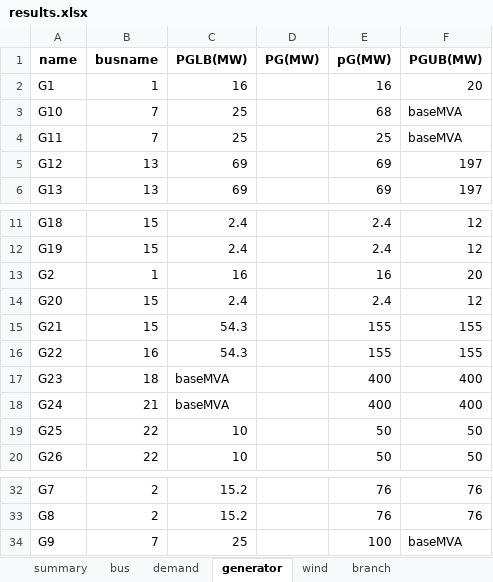
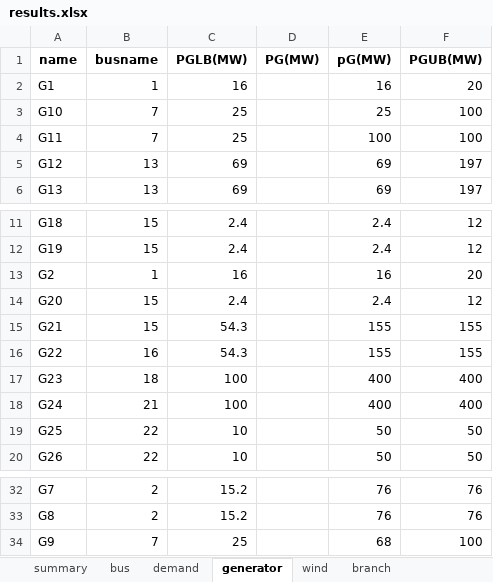
Before and after one commit to bukhsh/oats, an Excel workbook: results.xlsx, sheet generator, drawn as a sheet; only a part is shown, gaps mark what is left out; values as stored, in another font and other column widths than the file's, no borders; the diff names each change by its address in the sheet, - before the commit and + after, or states it on an @@ line.

```diff
--- a/results.xlsx (sheet generator)
+++ b/results.xlsx (sheet generator)
-E3 (pG(MW)): 68
+E3 (pG(MW)): 25
-F3:F4 (PGUB(MW)): baseMVA
+F3:F4 (PGUB(MW)): 100
-E4 (pG(MW)): 25
+E4 (pG(MW)): 100
-C17:C18 (PGLB(MW)): baseMVA
+C17:C18 (PGLB(MW)): 100
-E34 (pG(MW)): 100
+E34 (pG(MW)): 68
-F34 (PGUB(MW)): baseMVA
+F34 (PGUB(MW)): 100
```
Also changed, not shown: sheet bus, sheet demand, OATS-testcases/case9.xlsx, 55 other files.
